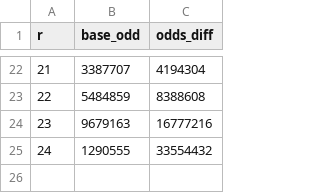
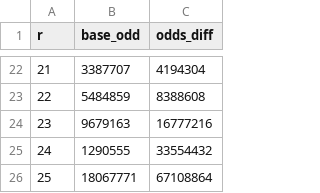
Before and after one commit to joeschmidt97/Collatz_Conjecture, a CSV file: DATA/q=13_rm_data.csv, drawn as a sheet; only a part is shown, gaps mark what is left out; the diff names each change by its address in the sheet, - before the commit and + after, or states it on an @@ line.

```diff
--- a/DATA/q=13_rm_data.csv
+++ b/DATA/q=13_rm_data.csv
+row 26: 25 | 18067771 | 67108864
```
Also changed, not shown: DATA/q=13_r_step_data.csv.
